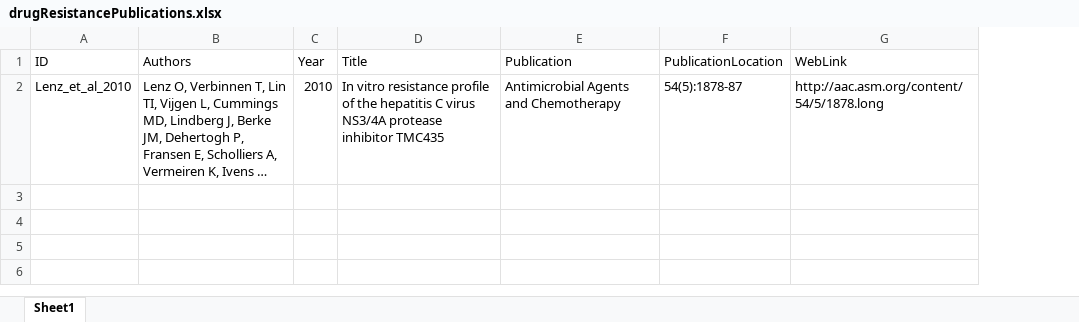
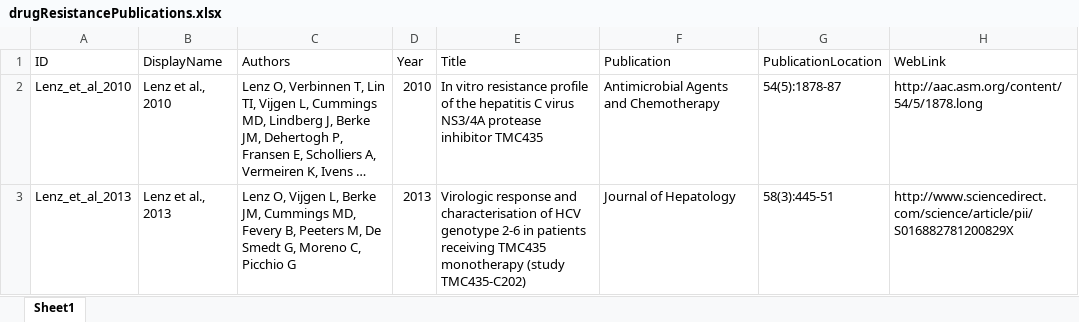
Before and after one commit to giffordlabcvr/HCV-GLUE, an Excel workbook: tabular/drug_resistance/drugResistancePublications.xlsx, sheet Sheet1, drawn as a sheet; long unchanged cells end in …; values as stored, in another font and other column widths than the file's, no borders; the diff names each change by its address in the sheet, - before the commit and + after, or states it on an @@ line.

Commit message:
various drug resistance changes

```diff
--- a/tabular/drug_resistance/drugResistancePublications.xlsx (sheet Sheet1)
+++ b/tabular/drug_resistance/drugResistancePublications.xlsx (sheet Sheet1)
+column B (DisplayName), row 2: Lenz et al., 2010
+row 3: Lenz_et_al_2013 | Lenz et al., 2013 | Lenz O, Vijgen L, Berke JM, Cummings MD, Fevery B, Peeters M, De Smedt G, Moreno C, Picchio G | 2013 | Virologic response and characterisation of HCV genotype 2-6 in patients receiving TMC435 monotherapy (study TMC435-C202) | Journal of Hepatology | 58(3):445-51 | http://www.sciencedirect.com/science/article/pii/S016882781200829X
```
Also changed, not shown: 6 other files.
